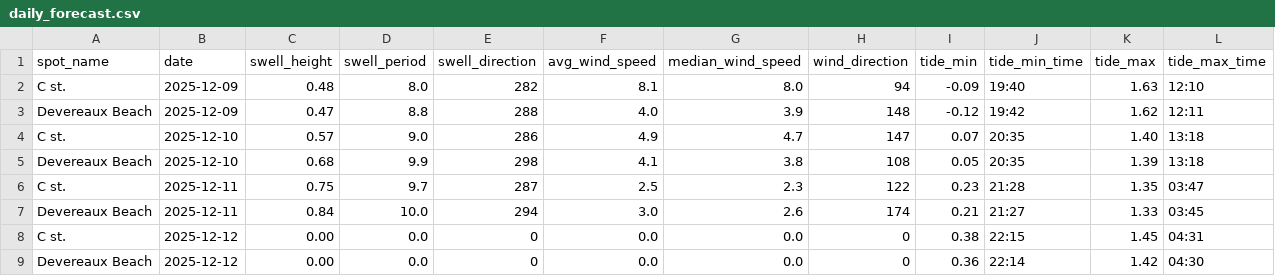
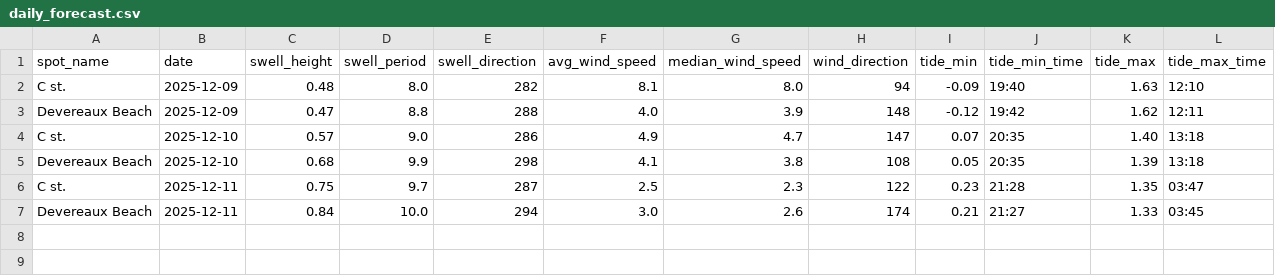
Before and after one commit to Surflie-Forecast/surflie_app, a CSV file: data/daily_forecast.csv, drawn as a sheet; the diff names each change by its address in the sheet, - before the commit and + after, or states it on an @@ line.

```diff
--- a/data/daily_forecast.csv
+++ b/data/daily_forecast.csv
-row 8: C st. | 2025-12-12 | 0.00 | 0.0 | 0 | 0.0 | 0.0 | 0 | 0.38 | 22:15 | 1.45 | 04:31
-row 9: Devereaux Beach | 2025-12-12 | 0.00 | 0.0 | 0 | 0.0 | 0.0 | 0 | 0.36 | 22:14 | 1.42 | 04:30
```
Also changed, not shown: data/tide_peaks.csv, 9 other files.
